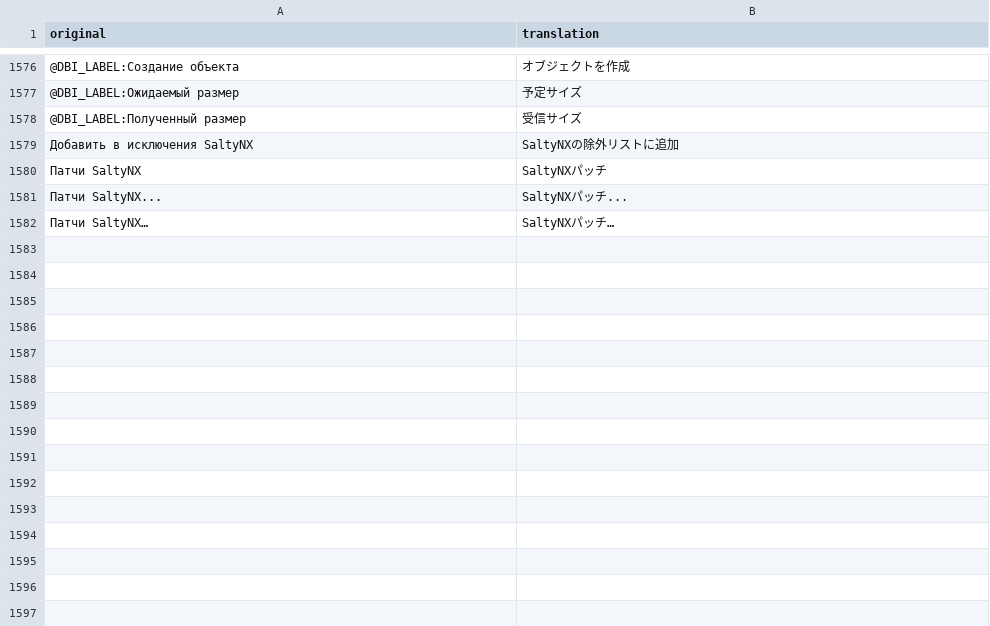
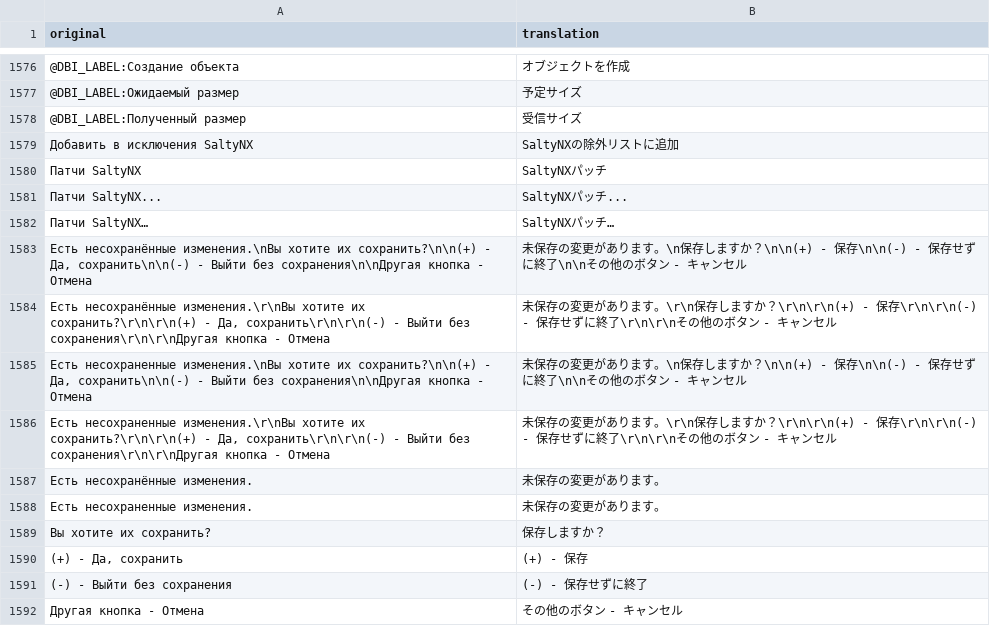
Before and after one commit to Eiffel2018/DBI-multilanguage, a CSV file: mtp-native-v7.4/translations_jp_v74.csv, drawn as a sheet; only a part is shown, gaps mark what is left out; the diff names each change by its address in the sheet, - before the commit and + after, or states it on an @@ line.

```diff
--- a/mtp-native-v7.4/translations_jp_v74.csv
+++ b/mtp-native-v7.4/translations_jp_v74.csv
+row 1583: Есть несохранённые изменения.\nВы хотите их сохранить?\n\n(+) - Да, сохранить\n\n(-) - Выйти без сохранения\n\nДругая кнопка - Отмена | 未保存の変更があります。\n保存しますか？\n\n(+) - 保存\n\n(-) - 保存せずに終了\n\nその他のボタン - キャンセル
+row 1584: Есть несохранённые изменения.\r\nВы хотите их сохранить?\r\n\r\n(+) - Да, сохранить\r\n\r\n(-) - Выйти без сохранения\r\n\r\nДругая кнопка - Отмена | 未保存の変更があります。\r\n保存しますか？\r\n\r\n(+) - 保存\r\n\r\n(-) - 保存せずに終了\r\n\r\nその他のボタン - キャンセル
+row 1585: Есть несохраненные изменения.\nВы хотите их сохранить?\n\n(+) - Да, сохранить\n\n(-) - Выйти без сохранения\n\nДругая кнопка - Отмена | 未保存の変更があります。\n保存しますか？\n\n(+) - 保存\n\n(-) - 保存せずに終了\n\nその他のボタン - キャンセル
+row 1586: Есть несохраненные изменения.\r\nВы хотите их сохранить?\r\n\r\n(+) - Да, сохранить\r\n\r\n(-) - Выйти без сохранения\r\n\r\nДругая кнопка - Отмена | 未保存の変更があります。\r\n保存しますか？\r\n\r\n(+) - 保存\r\n\r\n(-) - 保存せずに終了\r\n\r\nその他のボタン - キャンセル
+row 1587: Есть несохранённые изменения. | 未保存の変更があります。
+row 1588: Есть несохраненные изменения. | 未保存の変更があります。
+row 1589: Вы хотите их сохранить? | 保存しますか？
+row 1590: (+) - Да, сохранить | (+) - 保存
+row 1591: (-) - Выйти без сохранения | (-) - 保存せずに終了
+row 1592: Другая кнопка - Отмена | その他のボタン - キャンセル
```
Also changed, not shown: mtp-native-v7.4/translations_en_v74.csv, mtp-native-v7.4/translations_es_v74.csv, 19 other files.
